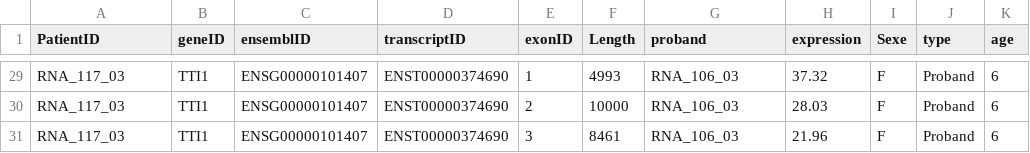
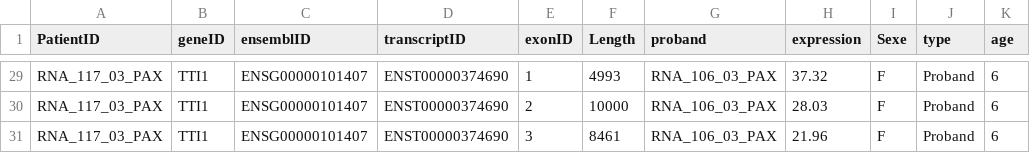
Before and after one commit to Michaud-Lab/raredisease_rnaseq, a TSV file: data_minimal/fc_exons_tpm_ggplot.tsv, drawn as a sheet; only a part is shown, gaps mark what is left out; the diff covers the shown part only; the diff names each change by its address in the sheet, - before the commit and + after, or states it on an @@ line.

```diff
--- a/data_minimal/fc_exons_tpm_ggplot.tsv
+++ b/data_minimal/fc_exons_tpm_ggplot.tsv
-A29:A31 (PatientID): RNA_117_03
+A29:A31 (PatientID): RNA_117_03_PAX
-G29:G31 (proband): RNA_106_03
+G29:G31 (proband): RNA_106_03_PAX
```
Also changed, not shown: 54 edited cells elsewhere in this file, data_minimal/fc_exons_raw.tsv, data_minimal/fc_exons_tpm.tsv, 5 other files.
